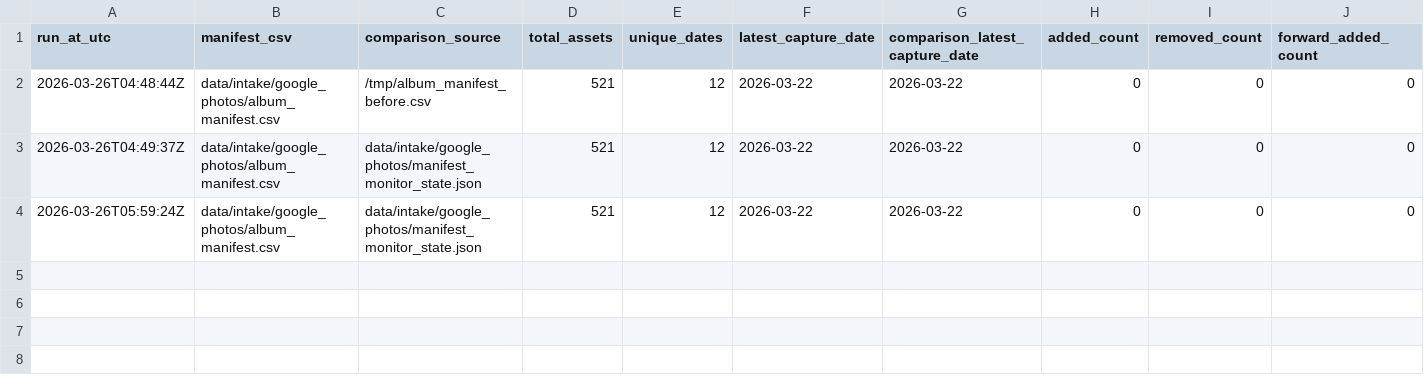
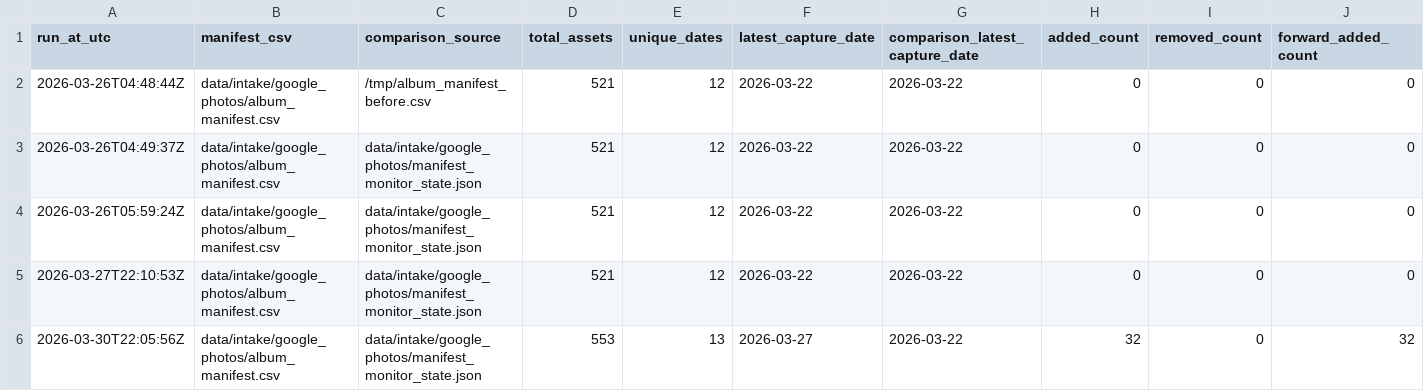
Before and after one commit to mphaxise/ks-tomato-trails-2026, a CSV file: data/intake/google_photos/manifest_monitor_history.csv, drawn as a sheet; only a part is shown; rows hold the shown columns only; the diff names each change by its address in the sheet, - before the commit and + after, or states it on an @@ line.

```diff
--- a/data/intake/google_photos/manifest_monitor_history.csv
+++ b/data/intake/google_photos/manifest_monitor_history.csv
+row 5: 2026-03-27T22:10:53Z | data/intake/google_photos/album_manifest.csv | data/intake/google_photos/manifest_monitor_state.json | 521 | 12 | 2026-03-22 | 2026-03-22 | 0 | 0 | 0
+row 6: 2026-03-30T22:05:56Z | data/intake/google_photos/album_manifest.csv | data/intake/google_photos/manifest_monitor_state.json | 553 | 13 | 2026-03-27 | 2026-03-22 | 32 | 0 | 32
```
Also changed, not shown: data/intake/google_photos/manual_non_tomato_labeled_v3.csv, data/intake/google_photos/manual_phase_timeline.csv, 23 other files.
